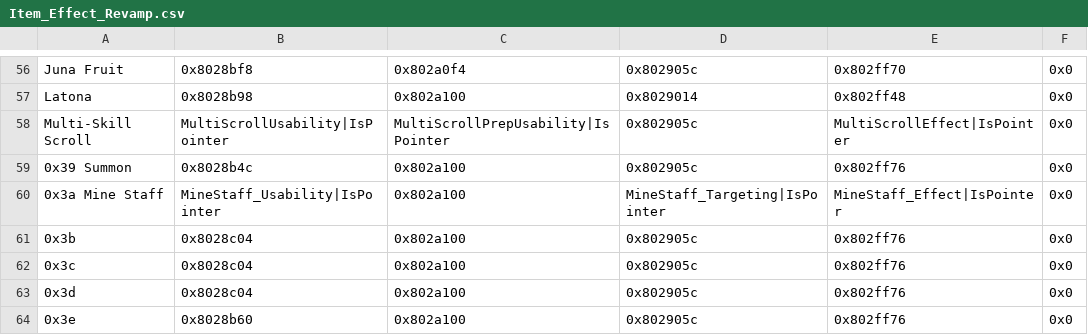
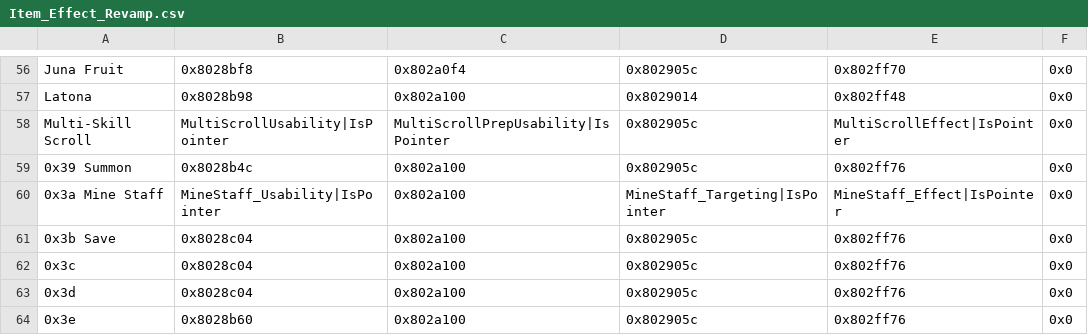
Before and after one commit to ToumeiHana/Inheritors-Build, a CSV file: Tables/NightmareModules/ItemEffectRevamp/Item_Effect_Revamp.csv, drawn as a sheet; only a part is shown, gaps mark what is left out.

```diff
--- a/Tables/NightmareModules/ItemEffectRevamp/Item_Effect_Revamp.csv
+++ b/Tables/NightmareModules/ItemEffectRevamp/Item_Effect_Revamp.csv
@@ -60,3 +60,3 @@ Multi-Skill Scroll,MultiScrollUsability|IsPointer,MultiScrollPrepUsability|IsPoi
 0x3a Mine Staff,MineStaff_Usability|IsPointer,0x802a100,MineStaff_Targeting|IsPointer,MineStaff_Effect|IsPointer,0x0
-0x3b,0x8028c04,0x802a100,0x802905c,0x802ff76,0x0
+0x3b Save,0x8028c04,0x802a100,0x802905c,0x802ff76,0x0
 0x3c,0x8028c04,0x802a100,0x802905c,0x802ff76,0x0
```
Also changed, not shown: Tables/NightmareModules/ChapterData/ChapterData.csv, Tables/NightmareModules/CharactersClasses/CharacterTable.csv, 43 other files.
